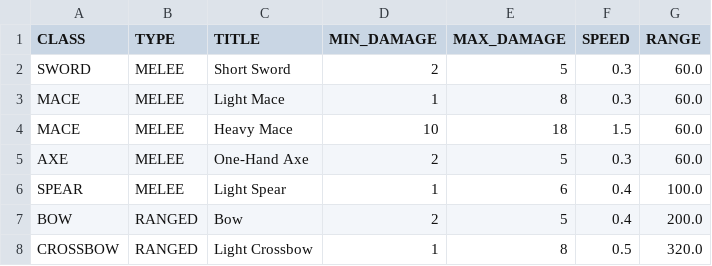
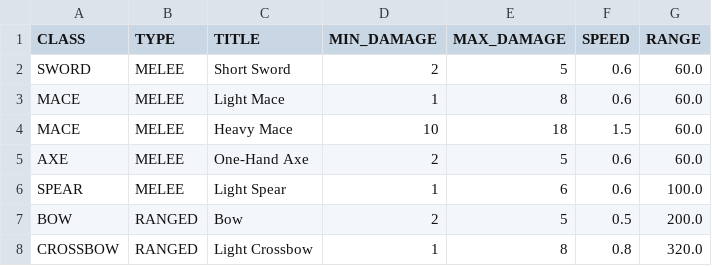
Before and after one commit to Brusenenko/GeekRpgGame, a CSV file: core/assets/data/weapons.csv, drawn as a sheet.

```diff
--- a/core/assets/data/weapons.csv
+++ b/core/assets/data/weapons.csv
@@ -1,8 +1,8 @@
 CLASS   ,TYPE  ,TITLE         ,MIN_DAMAGE,MAX_DAMAGE,SPEED,RANGE
-SWORD   ,MELEE ,Short Sword   ,2         ,5         ,0.3  ,60.0
-MACE    ,MELEE ,Light Mace    ,1         ,8         ,0.3  ,60.0
+SWORD   ,MELEE ,Short Sword   ,2         ,5         ,0.6  ,60.0
+MACE    ,MELEE ,Light Mace    ,1         ,8         ,0.6  ,60.0
 MACE    ,MELEE ,Heavy Mace    ,10        ,18        ,1.5  ,60.0
-AXE     ,MELEE ,One-Hand Axe  ,2         ,5         ,0.3  ,60.0
-SPEAR   ,MELEE ,Light Spear   ,1         ,6         ,0.4  ,100.0
-BOW     ,RANGED,Bow           ,2         ,5         ,0.4  ,200.0
-CROSSBOW,RANGED,Light Crossbow,1         ,8         ,0.5  ,320.0
+AXE     ,MELEE ,One-Hand Axe  ,2         ,5         ,0.6  ,60.0
+SPEAR   ,MELEE ,Light Spear   ,1         ,6         ,0.6  ,100.0
+BOW     ,RANGED,Bow           ,2         ,5         ,0.5  ,200.0
+CROSSBOW,RANGED,Light Crossbow,1         ,8         ,0.8  ,320.0
```
Also changed, not shown: 14 other files.
